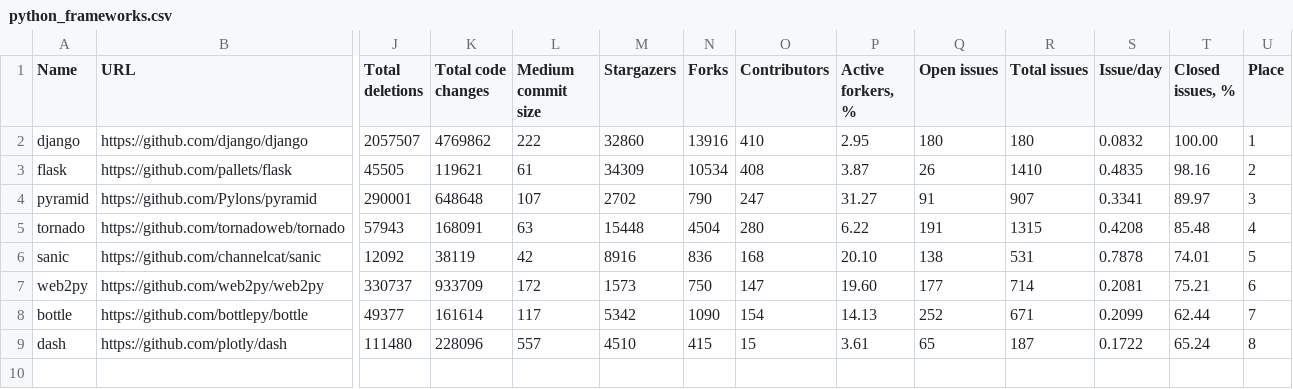
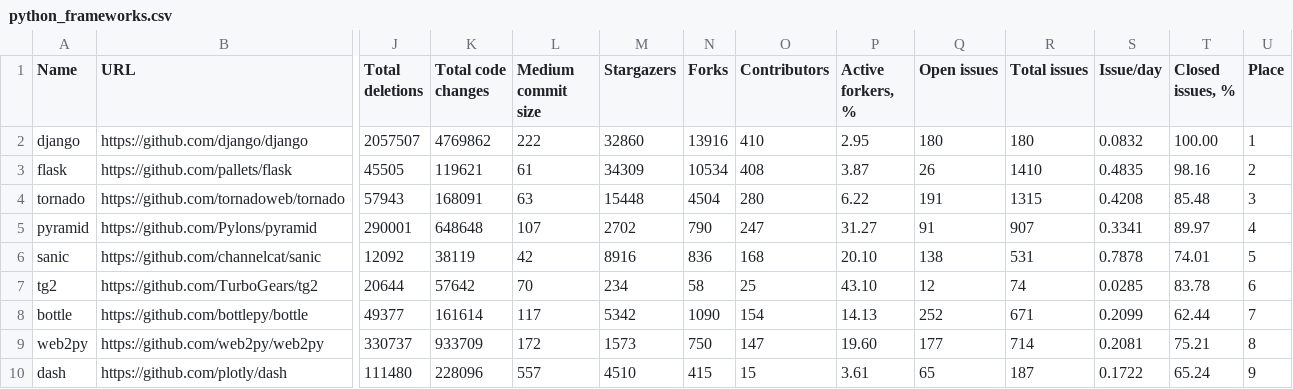
Before and after one commit to fedir/ghstat, a CSV file: stats/python_frameworks.csv, drawn as a sheet; only a part is shown, gaps mark what is left out; removed rows and columns are numbered as before the commit, all else as after; rows hold the shown columns only; the diff names each change by its address in the sheet, - before the commit and + after, or states it on an @@ line.

Commit message:
Added Python's TurboGears/tg2 framework

```diff
--- a/stats/python_frameworks.csv
+++ b/stats/python_frameworks.csv
-row 4: pyramid | https://github.com/Pylons/pyramid | 290001 | 648648 | 107 | 2702 | 790 | 247 | 31.27 | 91 | 907 | 0.3341 | 89.97 | 3
-U4 (Place): 4
+U4 (Place): 3
+row 5: pyramid | https://github.com/Pylons/pyramid | 290001 | 648648 | 107 | 2702 | 790 | 247 | 31.27 | 91 | 907 | 0.3341 | 89.97 | 4
-row 7: web2py | https://github.com/web2py/web2py | 330737 | 933709 | 172 | 1573 | 750 | 147 | 19.60 | 177 | 714 | 0.2081 | 75.21 | 6
+row 7: tg2 | https://github.com/TurboGears/tg2 | 20644 | 57642 | 70 | 234 | 58 | 25 | 43.10 | 12 | 74 | 0.0285 | 83.78 | 6
+row 9: web2py | https://github.com/web2py/web2py | 330737 | 933709 | 172 | 1573 | 750 | 147 | 19.60 | 177 | 714 | 0.2081 | 75.21 | 8
-U10 (Place): 8
+U10 (Place): 9
```
Also changed, not shown: 1 other file.
